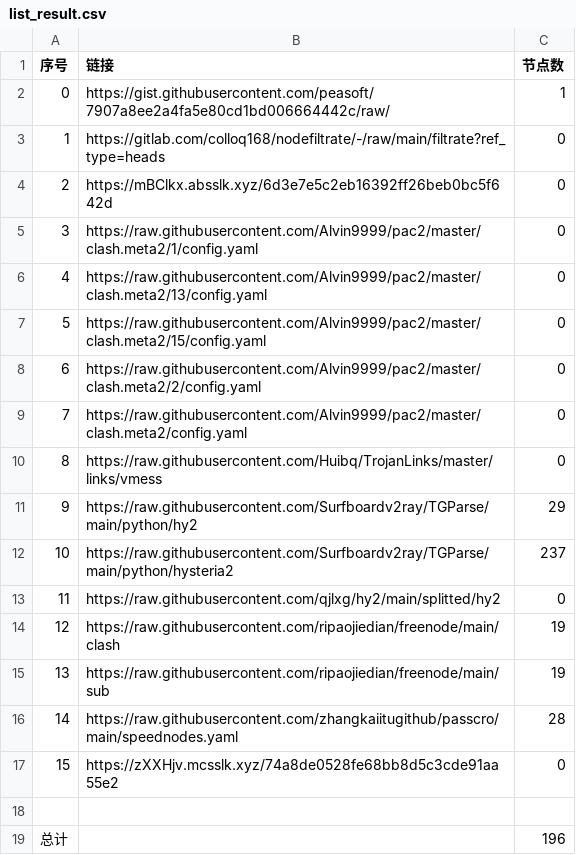
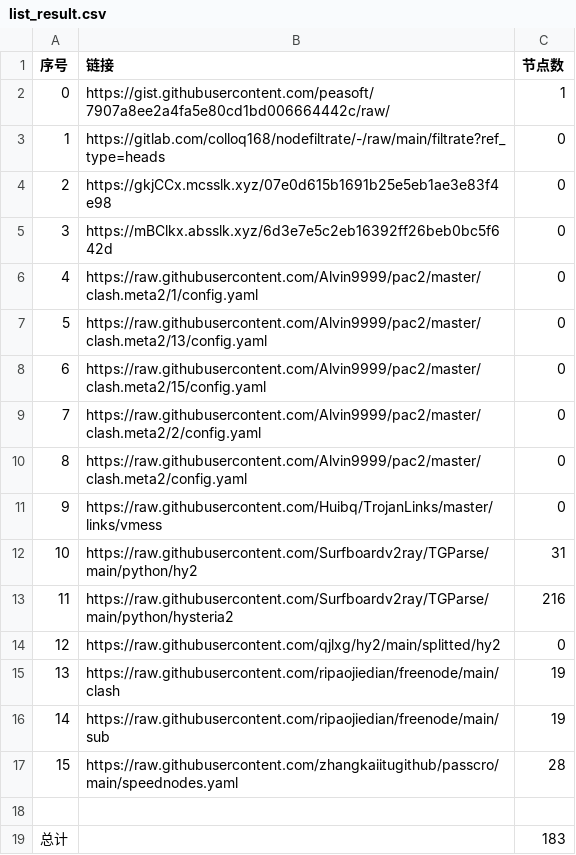
Before and after one commit to x698/NoMoreWalls, a CSV file: list_result.csv, drawn as a sheet; removed rows and columns are numbered as before the commit, all else as after; the diff names each change by its address in the sheet, - before the commit and + after, or states it on an @@ line.

```diff
--- a/list_result.csv
+++ b/list_result.csv
+row 4: 2 | https://gkjCCx.mcsslk.xyz/07e0d615b1691b25e5eb1ae3e83f4e98 | 0
@@ column A (序号) renumbered between rows 5 and 17 @@
-C12 (节点数): 29
+C12 (节点数): 31
-C13 (节点数): 237
+C13 (节点数): 216
-row 17: 15 | https://zXXHjv.mcsslk.xyz/74a8de0528fe68bb8d5c3cde91aa55e2 | 0
-C19 (节点数): 196
+C19 (节点数): 183
```
Also changed, not shown: 26 other files.
